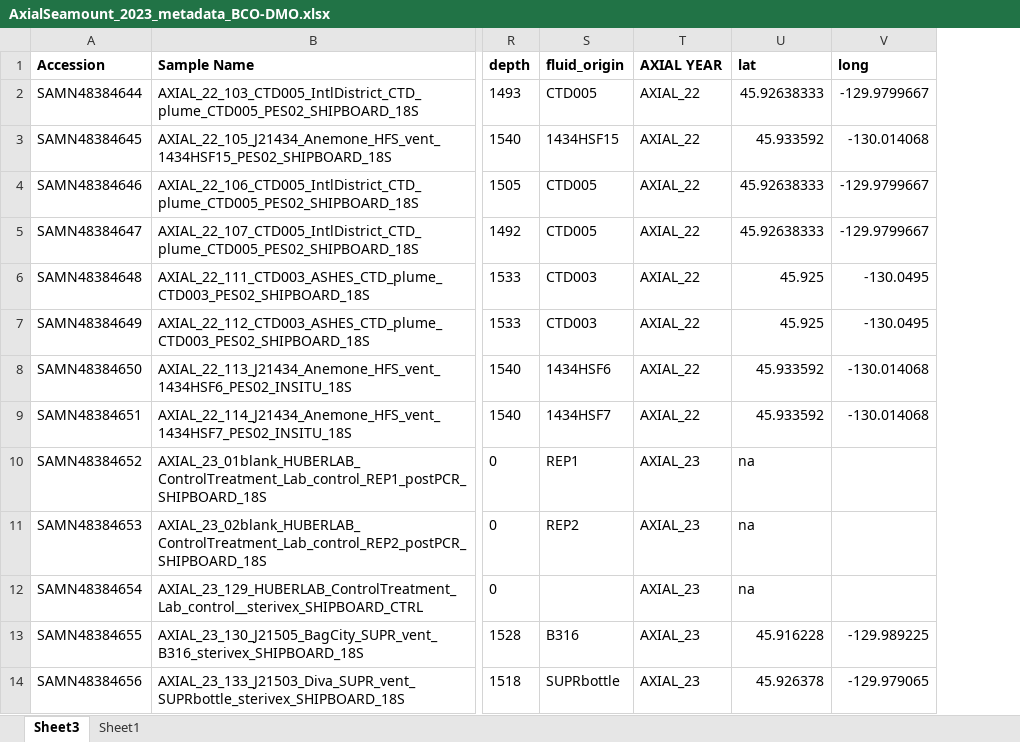
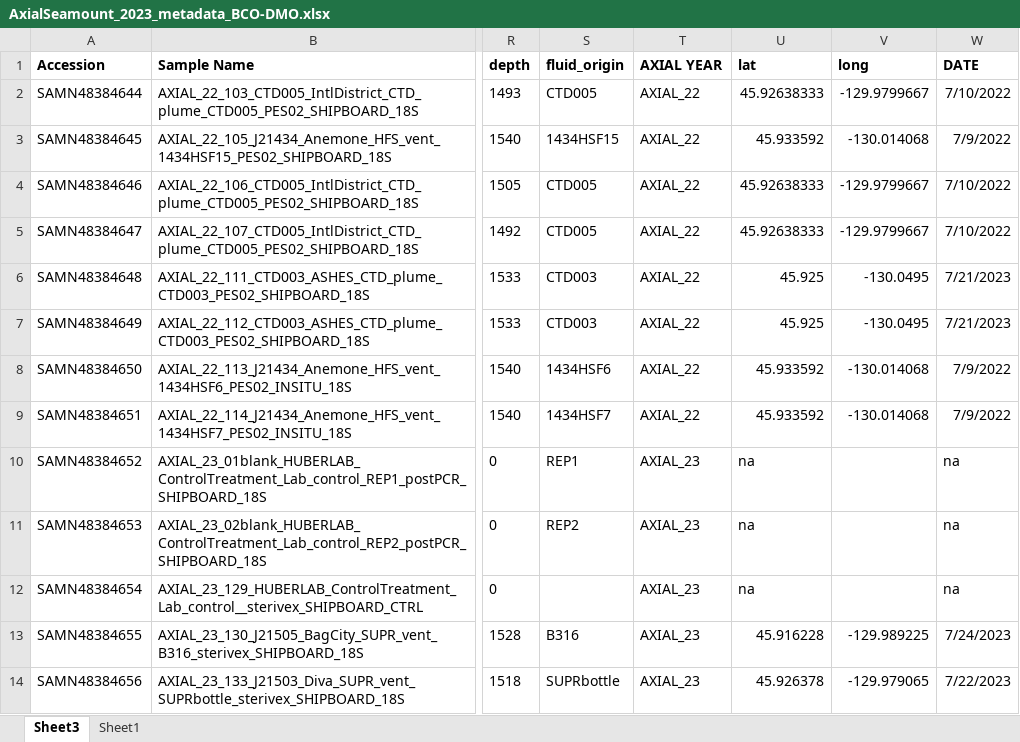
Before and after one commit to shu251/axial-amplicons-2023, an Excel workbook: AxialSeamount_2023_metadata_BCO-DMO.xlsx, sheet Sheet3, drawn as a sheet; only a part is shown, gaps mark what is left out; values as stored, in another font and other column widths than the file's, no borders; the diff names each change by its address in the sheet, - before the commit and + after, or states it on an @@ line.

```diff
--- a/AxialSeamount_2023_metadata_BCO-DMO.xlsx (sheet Sheet3)
+++ b/AxialSeamount_2023_metadata_BCO-DMO.xlsx (sheet Sheet3)
+column W (DATE), rows 2-14: 7/10/2022 | 7/9/2022 | 7/10/2022 | 7/10/2022 | 7/21/2023 | 7/21/2023 | 7/9/2022 | 7/9/2022 | na | na | na | 7/24/2023 | 7/22/2023
```
Also changed, not shown: 1 other file.
